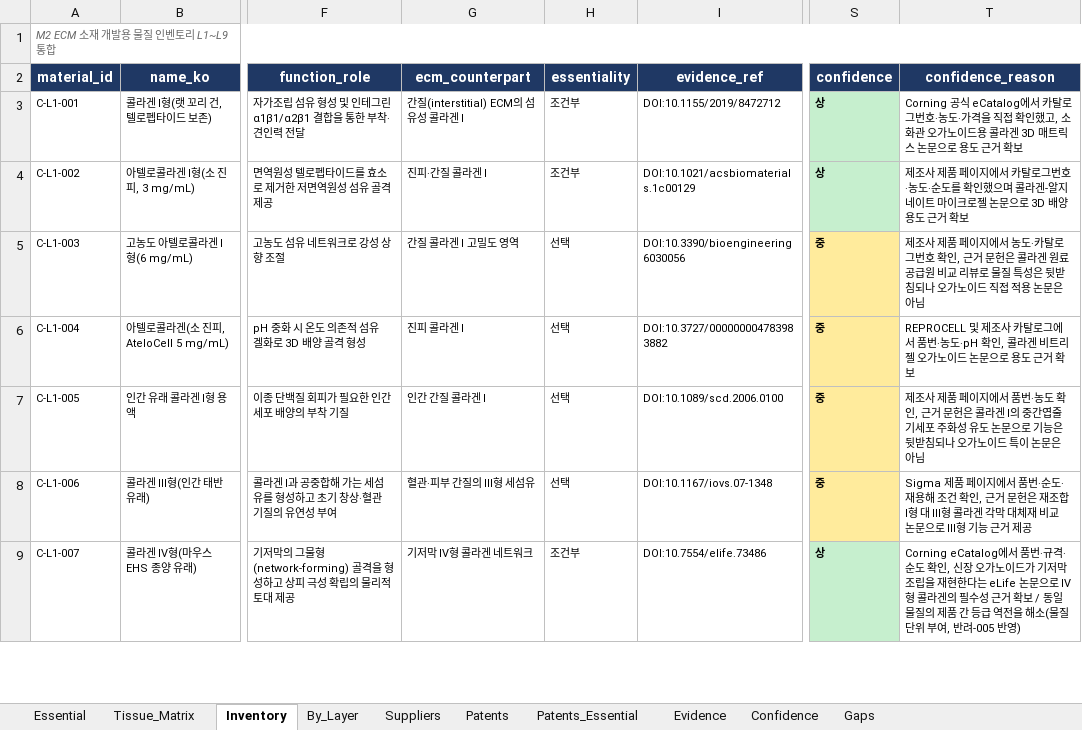
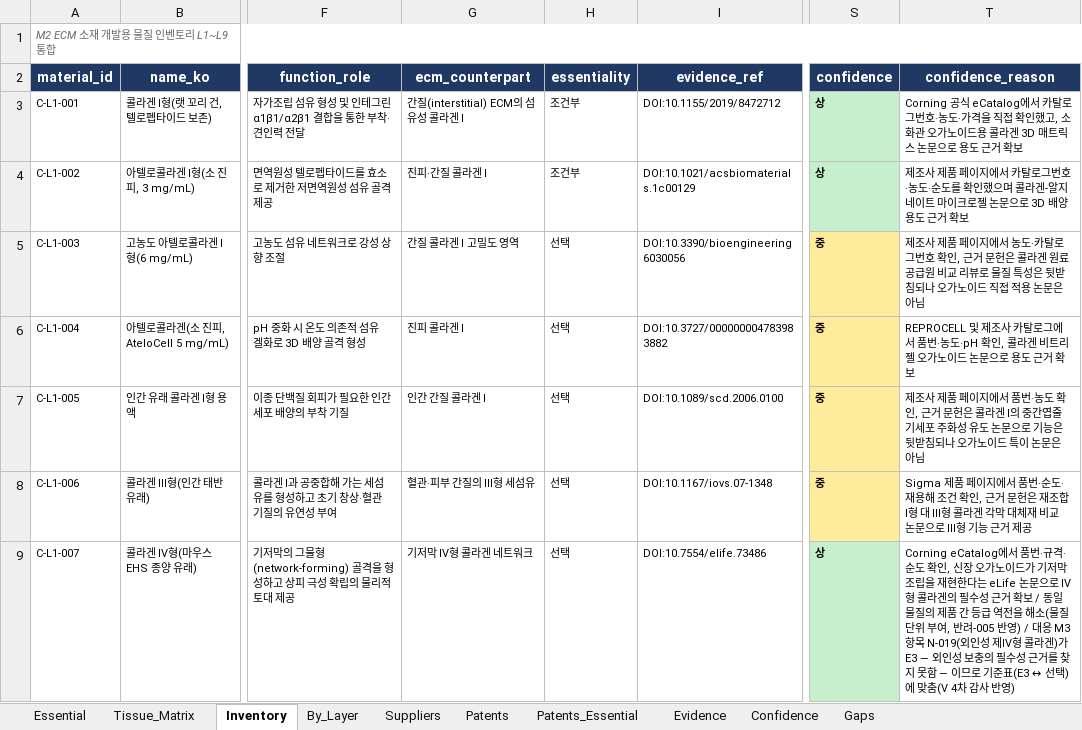
Before and after one commit to claudelgchem-rgb/220914_ECM-Oragnoid, an Excel workbook: ECMX/ECMX_materials.xlsx, sheet Inventory, drawn as a sheet; only a part is shown, gaps mark what is left out; values as stored, in another font and other column widths than the file's, no borders; the diff covers the shown part only; the diff names each change by its address in the sheet, - before the commit and + after, or states it on an @@ line.

```diff
--- a/ECMX/ECMX_materials.xlsx (sheet Inventory)
+++ b/ECMX/ECMX_materials.xlsx (sheet Inventory)
-H9 (essentiality): 조건부
+H9 (essentiality): 선택
-T9 (confidence_reason): …-005 반영)
+T9 (confidence_reason): …-005 반영) / 대응 M3 항목 N-019(외인성 제IV형 콜라겐)가 E3 — 외인성 보충의 필수성 근거를 찾지 못함 — 이므로 기준표(E3 ↔ 선택)에 맞춤(V 4차 감사 반영)
```
Also changed, not shown: 9 edited cells elsewhere in this sheet, sheet Confidence, 11 other files.
